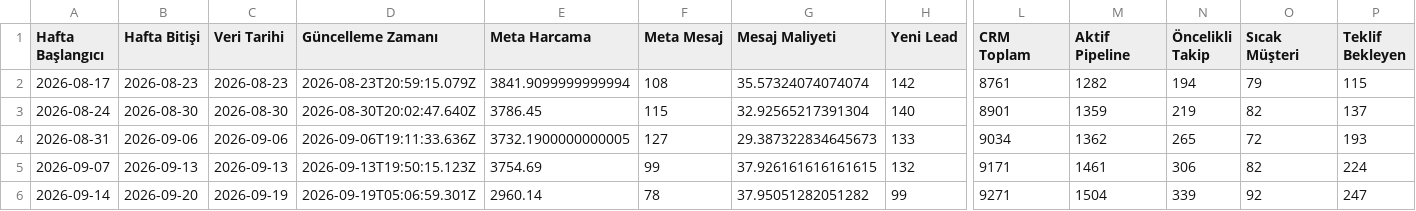
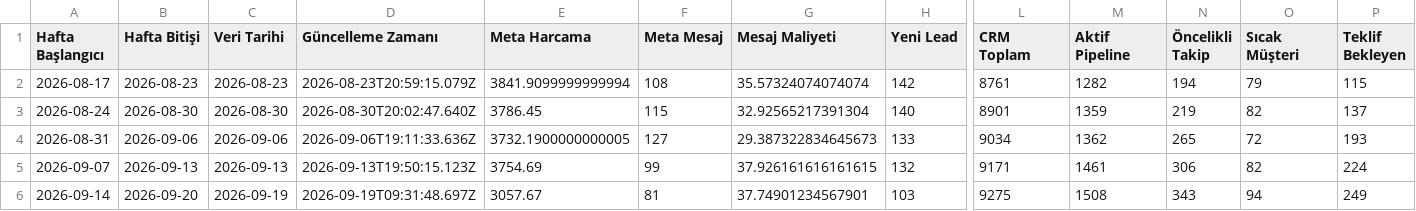
Before and after one commit to sefayama-rgb/menargrup, a CSV file: data/weekly_kpi.csv, drawn as a sheet; only a part is shown, gaps mark what is left out; the diff names each change by its address in the sheet, - before the commit and + after, or states it on an @@ line.

```diff
--- a/data/weekly_kpi.csv
+++ b/data/weekly_kpi.csv
-D6 (Güncelleme Zamanı): 2026-09-19T05:06:59.301Z
+D6 (Güncelleme Zamanı): 2026-09-19T09:31:48.697Z
-E6 (Meta Harcama): 2960.14
+E6 (Meta Harcama): 3057.67
-F6 (Meta Mesaj): 78
+F6 (Meta Mesaj): 81
-G6 (Mesaj Maliyeti): 37.95051282051282
+G6 (Mesaj Maliyeti): 37.74901234567901
-H6 (Yeni Lead): 99
+H6 (Yeni Lead): 103
-L6 (CRM Toplam): 9271
+L6 (CRM Toplam): 9275
-M6 (Aktif Pipeline): 1504
+M6 (Aktif Pipeline): 1508
-N6 (Öncelikli Takip): 339
+N6 (Öncelikli Takip): 343
-O6 (Sıcak Müşteri): 92
+O6 (Sıcak Müşteri): 94
-P6 (Teklif Bekleyen): 247
+P6 (Teklif Bekleyen): 249
```
Also changed, not shown: 4 other files.
